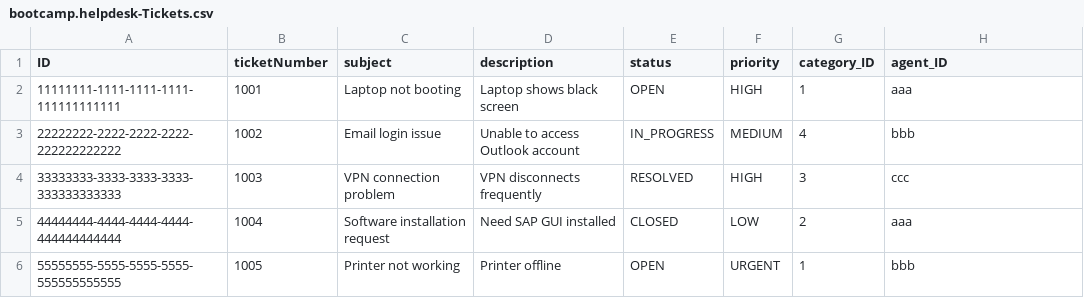
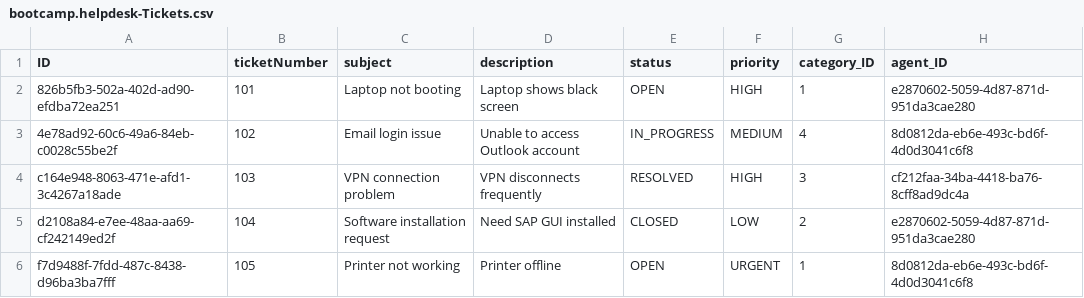
Before and after one commit to Andrei0330/bootcamp, a CSV file: db/data/bootcamp.helpdesk-Tickets.csv, drawn as a sheet.

```diff
--- a/db/data/bootcamp.helpdesk-Tickets.csv
+++ b/db/data/bootcamp.helpdesk-Tickets.csv
@@ -1,6 +1,6 @@
 ID,ticketNumber,subject,description,status,priority,category_ID,agent_ID
-11111111-1111-1111-1111-111111111111,1001,Laptop not booting,Laptop shows black screen,OPEN,HIGH,1,aaa
-22222222-2222-2222-2222-222222222222,1002,Email login issue,Unable to access Outlook account,IN_PROGRESS,MEDIUM,4,bbb
-33333333-3333-3333-3333-333333333333,1003,VPN connection problem,VPN disconnects frequently,RESOLVED,HIGH,3,ccc
-44444444-4444-4444-4444-444444444444,1004,Software installation request,Need SAP GUI installed,CLOSED,LOW,2,aaa
-55555555-5555-5555-5555-555555555555,1005,Printer not working,Printer offline,OPEN,URGENT,1,bbb
+826b5fb3-502a-402d-ad90-efdba72ea251,101,Laptop not booting,Laptop shows black screen,OPEN,HIGH,1,e2870602-5059-4d87-871d-951da3cae280
+4e78ad92-60c6-49a6-84eb-c0028c55be2f,102,Email login issue,Unable to access Outlook account,IN_PROGRESS,MEDIUM,4,8d0812da-eb6e-493c-bd6f-4d0d3041c6f8
+c164e948-8063-471e-afd1-3c4267a18ade,103,VPN connection problem,VPN disconnects frequently,RESOLVED,HIGH,3,cf212faa-34ba-4418-ba76-8cff8ad9dc4a
+d2108a84-e7ee-48aa-aa69-cf242149ed2f,104,Software installation request,Need SAP GUI installed,CLOSED,LOW,2,e2870602-5059-4d87-871d-951da3cae280
+f7d9488f-7fdd-487c-8438-d96ba3ba7fff,105,Printer not working,Printer offline,OPEN,URGENT,1,8d0812da-eb6e-493c-bd6f-4d0d3041c6f8
```
Also changed, not shown: db/data/bootcamp.helpdesk-Agents.csv, db/data/bootcamp.helpdesk-Comments.csv, 24 other files.
